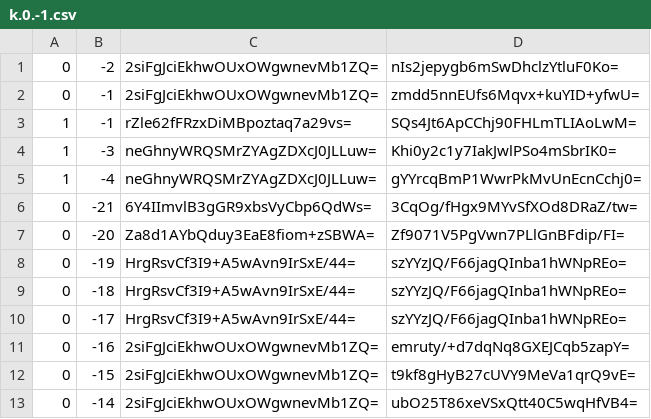
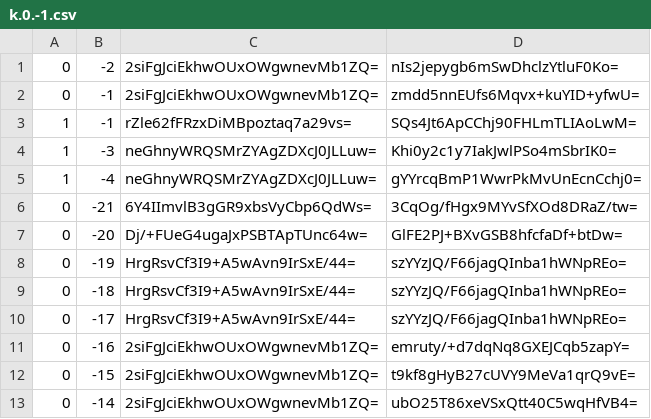
Before and after one commit to Brehtyn/brentyns.com-pipeline, a CSV file: unmined/tiles/zoom.-1/metadata/k.0.-1.csv, drawn as a sheet; only a part is shown.

```diff
--- a/unmined/tiles/zoom.-1/metadata/k.0.-1.csv
+++ b/unmined/tiles/zoom.-1/metadata/k.0.-1.csv
@@ -6,3 +6,3 @@
 0,-21,6Y4IImvlB3gGR9xbsVyCbp6QdWs=,3CqOg/fHgx9MYvSfXOd8DRaZ/tw=
-0,-20,Za8d1AYbQduy3EaE8fiom+zSBWA=,Zf9071V5PgVwn7PLlGnBFdip/FI=
+0,-20,Dj/+FUeG4ugaJxPSBTApTUnc64w=,GlFE2PJ+BXvGSB8hfcfaDf+btDw=
 0,-19,HrgRsvCf3I9+A5wAvn9IrSxE/44=,szYYzJQ/F66jagQInba1hWNpREo=
```
Also changed, not shown: unmined/tiles/zoom.-1/metadata/k.-1.-1.csv, unmined/tiles/zoom.-2/metadata/k.-1.-1.csv, 26 other files.
